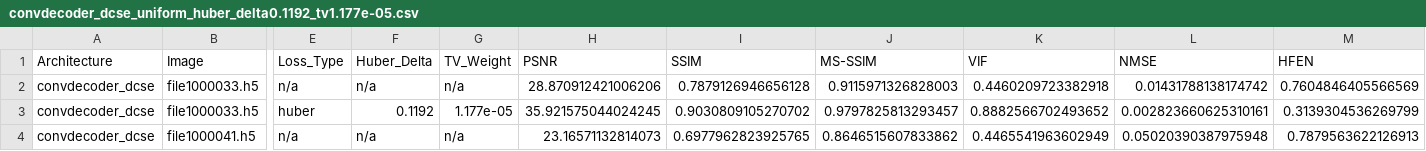
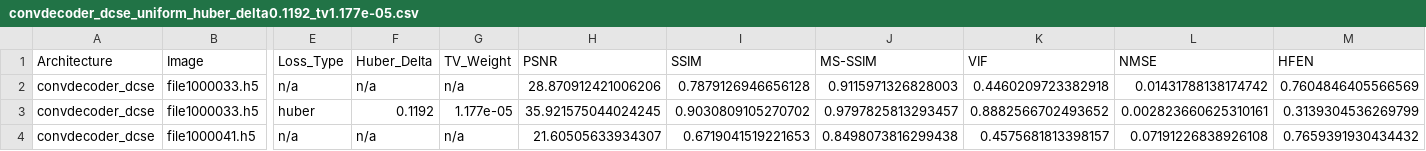
Before and after one commit to itaipasternak-cloud/ConvDeconv-MRI-project, a CSV file: results/convdecoder_dcse_uniform_huber_delta0.1192_tv1.177e-05.csv, drawn as a sheet; only a part is shown, gaps mark what is left out; the diff names each change by its address in the sheet, - before the commit and + after, or states it on an @@ line.

Commit message:
Update results/notebook -- 2026-08-19T08:38:03 (RUN_TAG=convdecoder_dcse_uniform_huber_delta0.1192_tv1.177e-05)

```diff
--- a/results/convdecoder_dcse_uniform_huber_delta0.1192_tv1.177e-05.csv
+++ b/results/convdecoder_dcse_uniform_huber_delta0.1192_tv1.177e-05.csv
-H4 (PSNR): 23.16571132814073
+H4 (PSNR): 21.60505633934307
-I4 (SSIM): 0.6977962823925765
+I4 (SSIM): 0.6719041519221653
-J4 (MS-SSIM): 0.8646515607833862
+J4 (MS-SSIM): 0.8498073816299438
-K4 (VIF): 0.4465541963602949
+K4 (VIF): 0.4575681813398157
-L4 (NMSE): 0.05020390387975948
+L4 (NMSE): 0.07191226838926108
-M4 (HFEN): 0.7879563622126913
+M4 (HFEN): 0.7659391930434432
```
Also changed, not shown: results/kavg5_convdecoder_dcse_uniform_huber_delta0.1192_tv1.177e-05.csv, results/manifest.csv.
